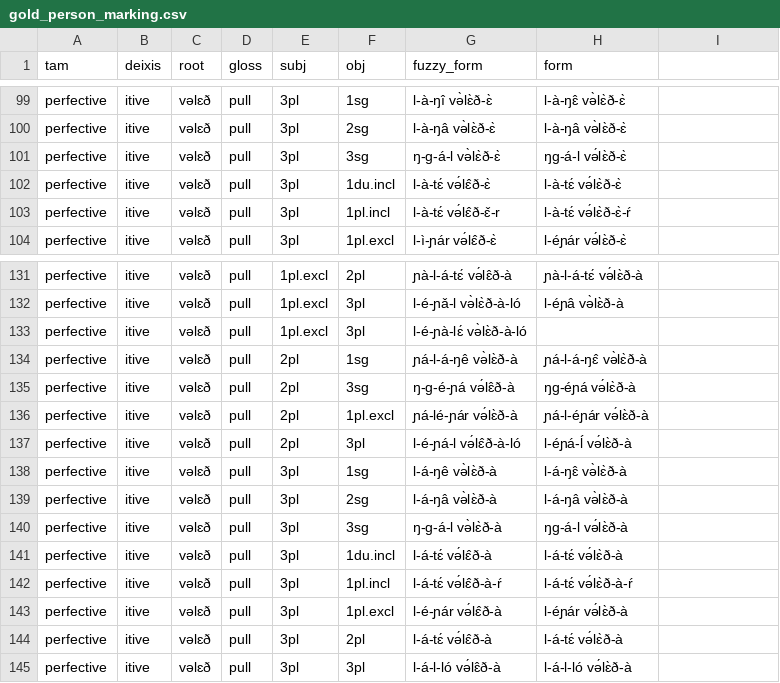
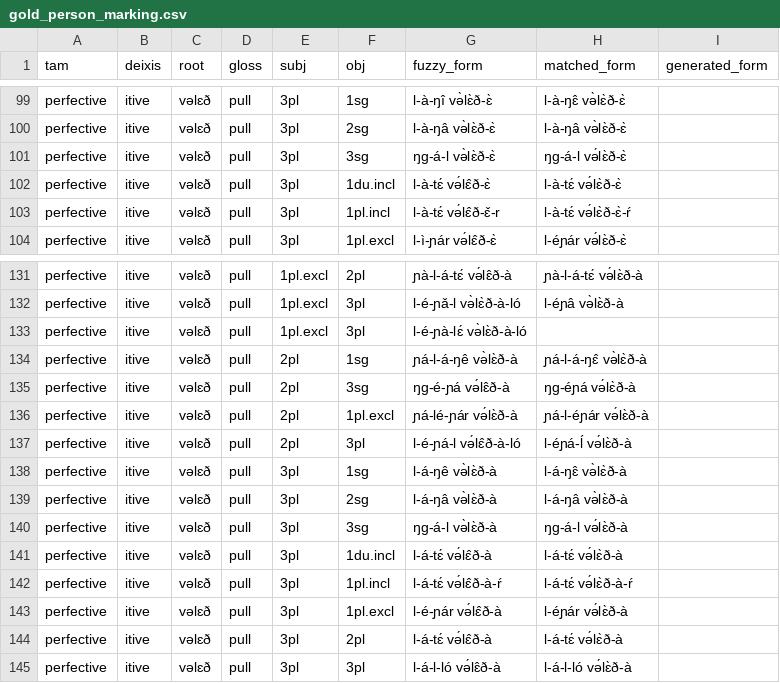
Before and after one commit to markjosims/parC, a CSV file: data/test_cases/gold_person_marking.csv, drawn as a sheet; only a part is shown, gaps mark what is left out; the diff covers the shown part only.

```diff
--- a/data/test_cases/gold_person_marking.csv
+++ b/data/test_cases/gold_person_marking.csv
@@ -1 +1 @@
-tam,deixis,root,gloss,subj,obj,fuzzy_form,form
+tam,deixis,root,gloss,subj,obj,fuzzy_form,matched_form,generated_form
@@ -100,3 +100,3 @@ perfective,itive,vəlɛð,pull,3pl,1sg,l-à-ŋî və̀lɛ̀ð-ɛ̀,l-à-ŋɛ
 perfective,itive,vəlɛð,pull,3pl,2sg,l-à-ŋâ və̀lɛ̀ð-ɛ̀,l-à-ŋâ və̀lɛ̀ð-ɛ̀
-perfective,itive,vəlɛð,pull,3pl,3sg,ŋ-g-á-l və̀lɛ̀ð-ɛ̀,ŋg-á-l və́lɛ̀ð-ɛ̀
+perfective,itive,vəlɛð,pull,3pl,3sg,ŋg-á-l və̀lɛ̀ð-ɛ̀,ŋg-á-l və́lɛ̀ð-ɛ̀
 perfective,itive,vəlɛð,pull,3pl,1du.incl,l-à-tɛ́ və́lɛ̂ð-ɛ̀,l-à-tɛ́ və́lɛ̀ð-ɛ̀
@@ -134,3 +134,3 @@ perfective,itive,vəlɛð,pull,1pl.excl,3pl,l-é-ɲà-lɛ́ və̀lɛ̀ð-à-l
 perfective,itive,vəlɛð,pull,2pl,1sg,ɲá-l-á-ŋê və̀lɛ̀ð-à,ɲá-l-á-ŋɛ̂ və̀lɛ̀ð-à
-perfective,itive,vəlɛð,pull,2pl,3sg,ŋ-g-é-ɲá və́lɛ̂ð-à,ŋg-éɲá və́lɛ̀ð-à
+perfective,itive,vəlɛð,pull,2pl,3sg,ŋg-é-ɲá və́lɛ̂ð-à,ŋg-éɲá və́lɛ̀ð-à
 perfective,itive,vəlɛð,pull,2pl,1pl.excl,ɲá-lé-ɲár və́lɛ̀ð-à,ɲá-l-éɲár və́lɛ̀ð-à
@@ -139,3 +139,3 @@ perfective,itive,vəlɛð,pull,3pl,1sg,l-á-ŋê və̀lɛ̀ð-à,l-á-ŋɛ̂
 perfective,itive,vəlɛð,pull,3pl,2sg,l-á-ŋâ və̀lɛ̀ð-à,l-á-ŋâ və̀lɛ̀ð-à
-perfective,itive,vəlɛð,pull,3pl,3sg,ŋ-g-á-l və̀lɛ̀ð-à,ŋg-á-l və́lɛ̀ð-à
+perfective,itive,vəlɛð,pull,3pl,3sg,ŋg-á-l və̀lɛ̀ð-à,ŋg-á-l və́lɛ̀ð-à
 perfective,itive,vəlɛð,pull,3pl,1du.incl,l-á-tɛ́ və́lɛ̂ð-à,l-á-tɛ́ və́lɛ̀ð-à
```
Also changed, not shown: 31 edited cells elsewhere in this file.
